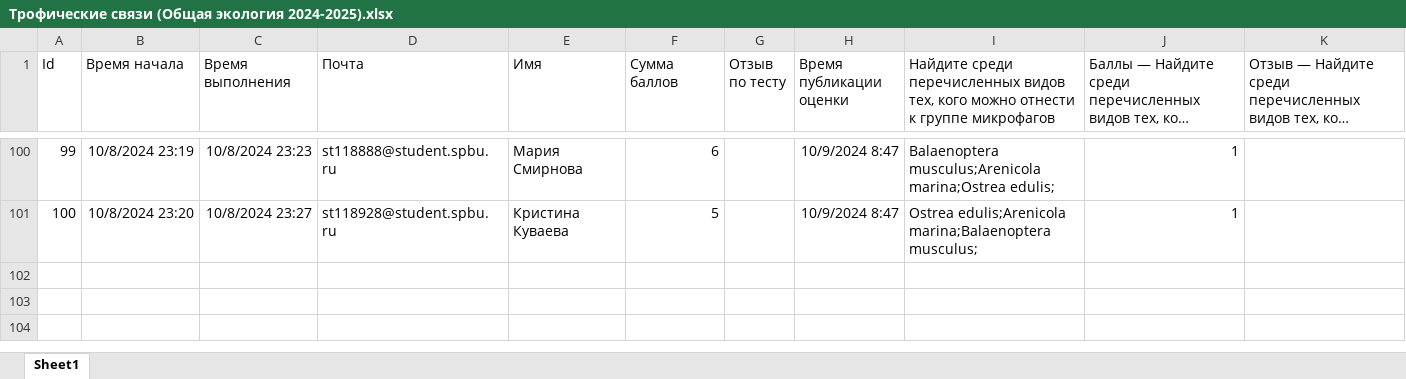
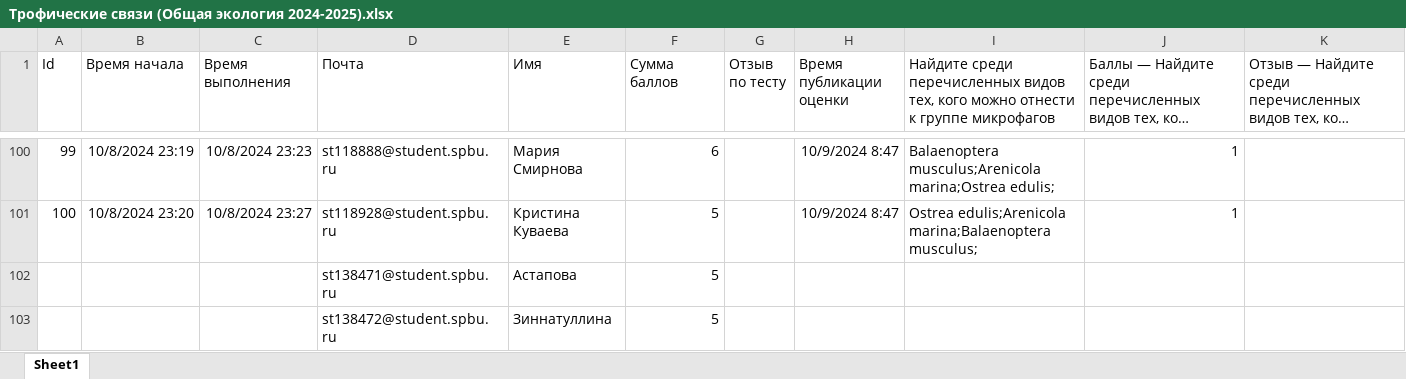
Before and after one commit to polydora/General-ecology, an Excel workbook: data/Трофические связи (Общая экология 2024-2025).xlsx, sheet Sheet1, drawn as a sheet; only a part is shown, gaps mark what is left out; long unchanged cells end in …; values as stored, in another font and other column widths than the file's, no borders; table styles not drawn; rows hold the shown columns only; the diff names each change by its address in the sheet, - before the commit and + after, or states it on an @@ line.

```diff
--- a/data/Трофические связи (Общая экология 2024-2025).xlsx (sheet Sheet1)
+++ b/data/Трофические связи (Общая экология 2024-2025).xlsx (sheet Sheet1)
+row 102:  |  |  | st138471@student.spbu.ru | Астапова | 5
+row 103:  |  |  | st138472@student.spbu.ru | Зиннатуллина | 5
```
Also changed, not shown: data/Контрольная работа № 1 (Общая экология 2024-2025).xlsx, data/Контрольная работа № 2 (Общая экология 2024-2025).xlsx, 13 other files.
